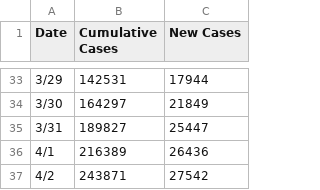
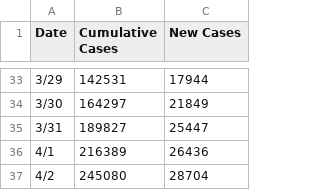
Before and after one commit to TonyGregg/covid19data, a CSV file: data/US.csv, drawn as a sheet; only a part is shown, gaps mark what is left out.

Commit message:
Updated latest count

```diff
--- a/data/US.csv
+++ b/data/US.csv
@@ -36,2 +36,2 @@ Date,Cumulative Cases,New Cases
 4/1,216389,26436
-4/2,243871,27542
+4/2,245080,28704
```
